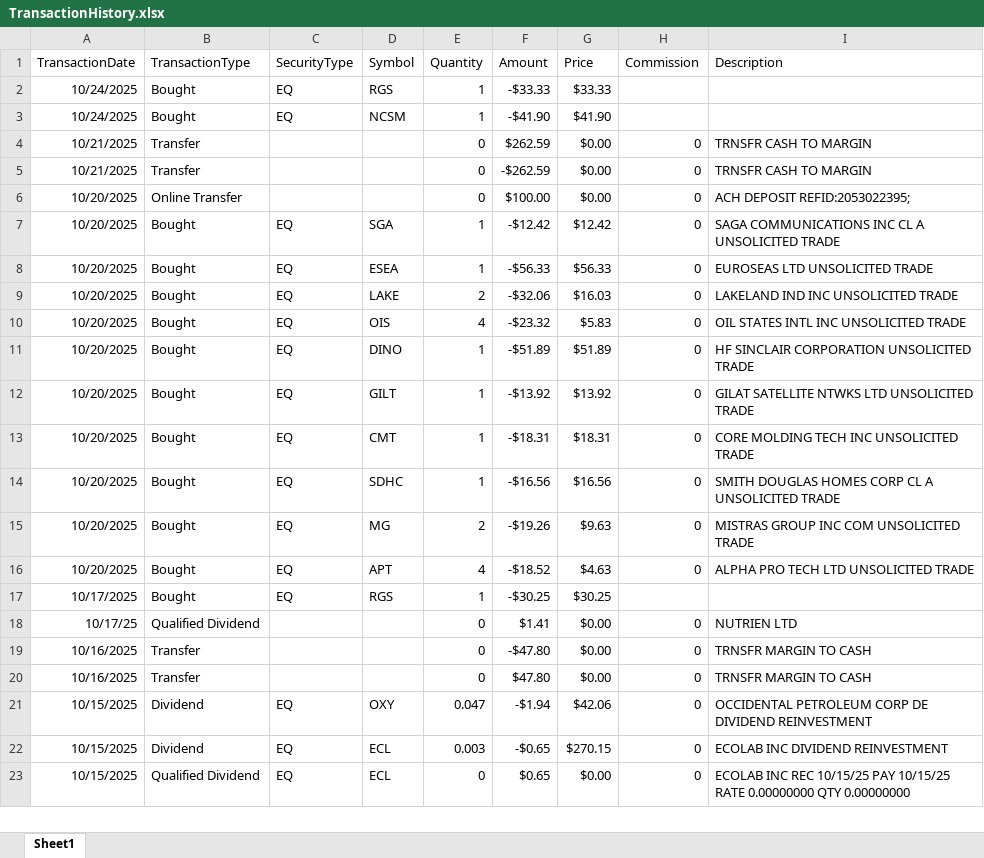
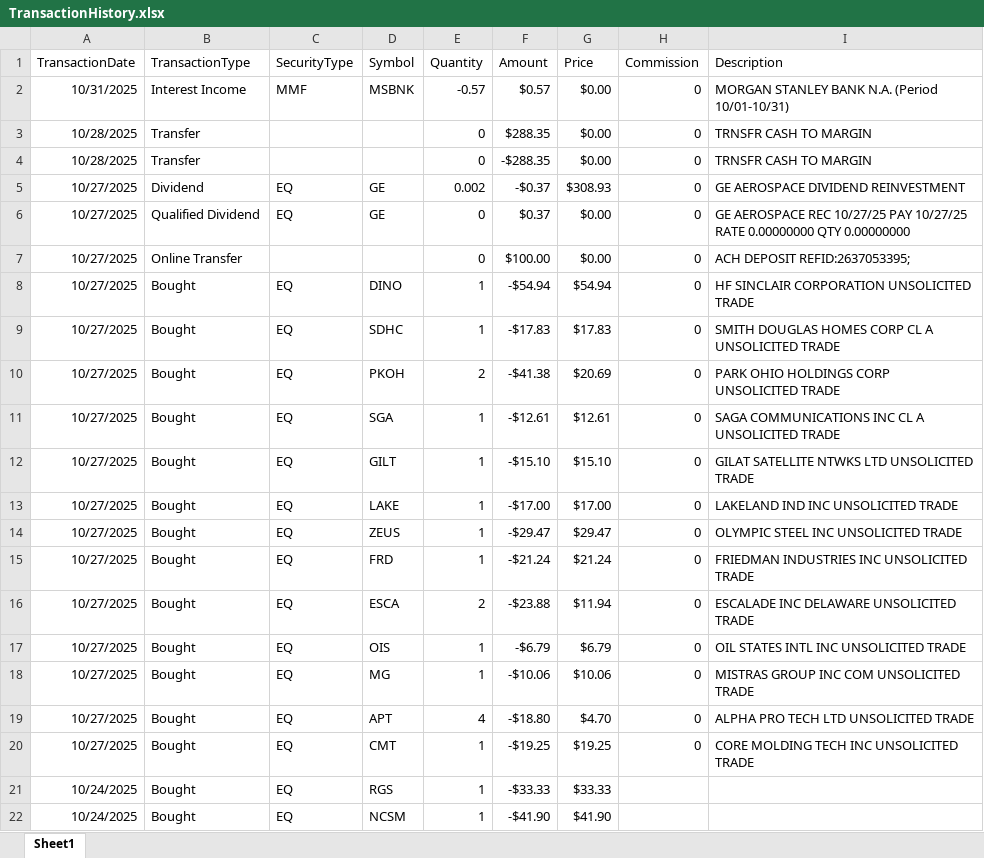
Before and after one commit to rickshilling/shadowPortfolio, an Excel workbook: TransactionHistory.xlsx, sheet Sheet1, drawn as a sheet; only a part is shown; the shorter side is filled out with more unchanged rows; values as stored, in another font and other column widths than the file's, no borders; charts and pictures not drawn; the diff names each change by its address in the sheet, - before the commit and + after, or states it on an @@ line.

```diff
--- a/TransactionHistory.xlsx (sheet Sheet1)
+++ b/TransactionHistory.xlsx (sheet Sheet1)
+row 2: 10/31/2025 | Interest Income | MMF | MSBNK | -0.57 | $0.57 | $0.00 | 0 | MORGAN STANLEY BANK N.A. (Period 10/01-10/31)
+row 3: 10/28/2025 | Transfer |  |  | 0 | $288.35 | $0.00 | 0 | TRNSFR CASH TO MARGIN
+row 4: 10/28/2025 | Transfer |  |  | 0 | -$288.35 | $0.00 | 0 | TRNSFR CASH TO MARGIN
+row 5: 10/27/2025 | Dividend | EQ | GE | 0.002 | -$0.37 | $308.93 | 0 | GE AEROSPACE DIVIDEND REINVESTMENT
+row 6: 10/27/2025 | Qualified Dividend | EQ | GE | 0 | $0.37 | $0.00 | 0 | GE AEROSPACE REC 10/27/25 PAY 10/27/25 RATE 0.00000000 QTY 0.00000000
+row 7: 10/27/2025 | Online Transfer |  |  | 0 | $100.00 | $0.00 | 0 | ACH DEPOSIT REFID:2637053395;
+row 8: 10/27/2025 | Bought | EQ | DINO | 1 | -$54.94 | $54.94 | 0 | HF SINCLAIR CORPORATION UNSOLICITED TRADE
+row 9: 10/27/2025 | Bought | EQ | SDHC | 1 | -$17.83 | $17.83 | 0 | SMITH DOUGLAS HOMES CORP CL A UNSOLICITED TRADE
+row 10: 10/27/2025 | Bought | EQ | PKOH | 2 | -$41.38 | $20.69 | 0 | PARK OHIO HOLDINGS CORP UNSOLICITED TRADE
+row 11: 10/27/2025 | Bought | EQ | SGA | 1 | -$12.61 | $12.61 | 0 | SAGA COMMUNICATIONS INC CL A UNSOLICITED TRADE
+row 12: 10/27/2025 | Bought | EQ | GILT | 1 | -$15.10 | $15.10 | 0 | GILAT SATELLITE NTWKS LTD UNSOLICITED TRADE
+row 13: 10/27/2025 | Bought | EQ | LAKE | 1 | -$17.00 | $17.00 | 0 | LAKELAND IND INC UNSOLICITED TRADE
+row 14: 10/27/2025 | Bought | EQ | ZEUS | 1 | -$29.47 | $29.47 | 0 | OLYMPIC STEEL INC UNSOLICITED TRADE
+row 15: 10/27/2025 | Bought | EQ | FRD | 1 | -$21.24 | $21.24 | 0 | FRIEDMAN INDUSTRIES INC UNSOLICITED TRADE
+row 16: 10/27/2025 | Bought | EQ | ESCA | 2 | -$23.88 | $11.94 | 0 | ESCALADE INC DELAWARE UNSOLICITED TRADE
+row 17: 10/27/2025 | Bought | EQ | OIS | 1 | -$6.79 | $6.79 | 0 | OIL STATES INTL INC UNSOLICITED TRADE
+row 18: 10/27/2025 | Bought | EQ | MG | 1 | -$10.06 | $10.06 | 0 | MISTRAS GROUP INC COM UNSOLICITED TRADE
+row 19: 10/27/2025 | Bought | EQ | APT | 4 | -$18.80 | $4.70 | 0 | ALPHA PRO TECH LTD UNSOLICITED TRADE
+row 20: 10/27/2025 | Bought | EQ | CMT | 1 | -$19.25 | $19.25 | 0 | CORE MOLDING TECH INC UNSOLICITED TRADE
```
Also changed, not shown: AAII.xlsx, 1 other file.
